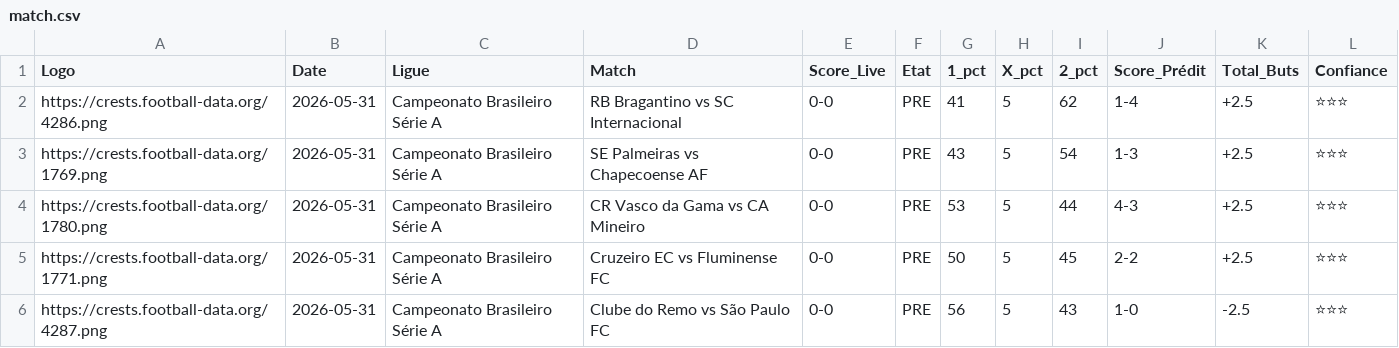
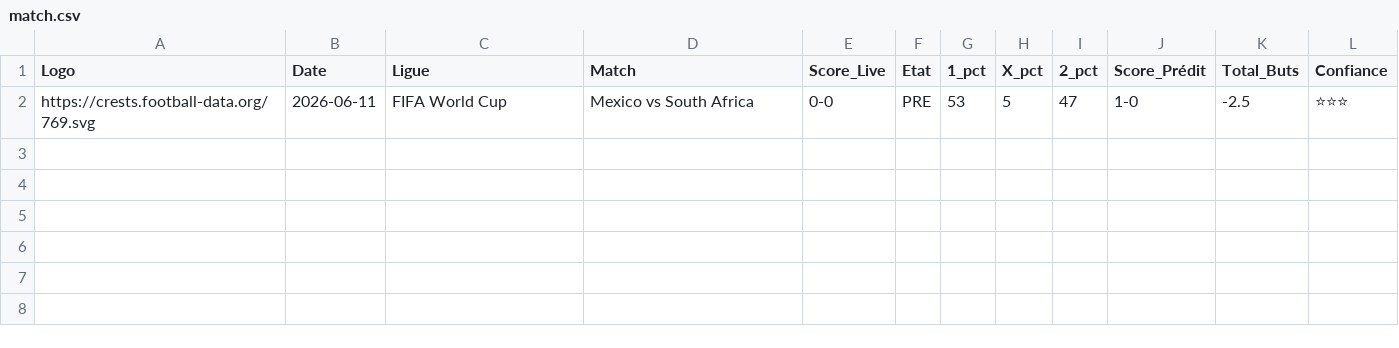
Before and after one commit to magangaromy7-del/ia-foot-hemery, a CSV file: match.csv, drawn as a sheet.

Commit message:
Mise à jour auto des matchs

```diff
--- a/match.csv
+++ b/match.csv
@@ -1,6 +1,2 @@
 Logo,Date,Ligue,Match,Score_Live,Etat,1_pct,X_pct,2_pct,Score_Prédit,Total_Buts,Confiance
-https://crests.football-data.org/4286.png,2026-05-31,Campeonato Brasileiro Série A,RB Bragantino vs SC Internacional,0-0,PRE,41,5,62,1-4,+2.5,⭐⭐⭐
-https://crests.football-data.org/1769.png,2026-05-31,Campeonato Brasileiro Série A,SE Palmeiras vs Chapecoense AF,0-0,PRE,43,5,54,1-3,+2.5,⭐⭐⭐
-https://crests.football-data.org/1780.png,2026-05-31,Campeonato Brasileiro Série A,CR Vasco da Gama vs CA Mineiro,0-0,PRE,53,5,44,4-3,+2.5,⭐⭐⭐
-https://crests.football-data.org/1771.png,2026-05-31,Campeonato Brasileiro Série A,Cruzeiro EC vs Fluminense FC,0-0,PRE,50,5,45,2-2,+2.5,⭐⭐⭐
-https://crests.football-data.org/4287.png,2026-05-31,Campeonato Brasileiro Série A,Clube do Remo vs São Paulo FC,0-0,PRE,56,5,43,1-0,-2.5,⭐⭐⭐
+https://crests.football-data.org/769.svg,2026-06-11,FIFA World Cup,Mexico vs South Africa,0-0,PRE,53,5,47,1-0,-2.5,⭐⭐⭐
```
